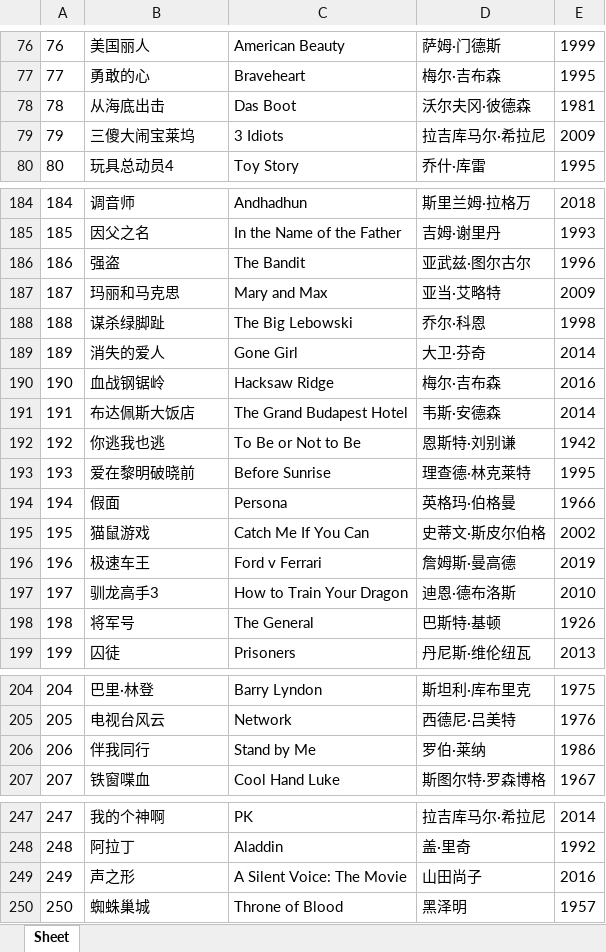
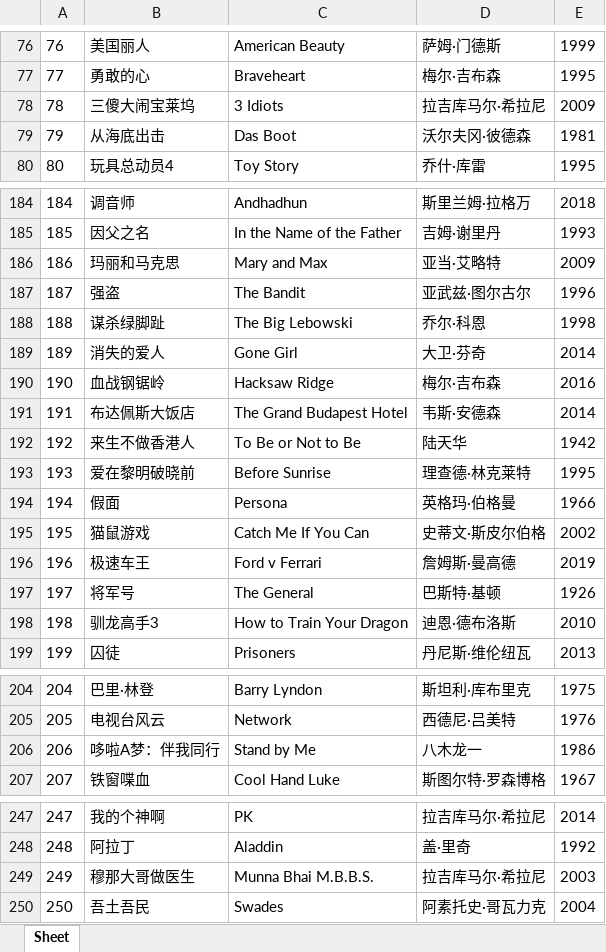
Before and after one commit to doctoroyy/Movie-IMDB-Bot, an Excel workbook: imdb_top_250.xlsx, sheet Sheet, drawn as a sheet; only a part is shown, gaps mark what is left out; values as stored, in another font and other column widths than the file's, no borders; removed rows and columns are numbered as before the commit, all else as after; the diff covers the shown part only; the diff names each change by its address in the sheet, - before the commit and + after, or states it on an @@ line.

```diff
--- a/imdb_top_250.xlsx (sheet Sheet)
+++ b/imdb_top_250.xlsx (sheet Sheet)
@@ row 79 moved to row 78: 78 @@
@@ column A renumbered between rows 79 and 241 @@
@@ row 187 moved to row 186: 186 @@
-B192: 你逃我也逃
+B192: 来生不做香港人
-D192: 恩斯特·刘别谦
+D192: 陆天华
@@ row 198 moved to row 197: 197 @@
-B206: 伴我同行
+B206: 哆啦A梦：伴我同行
-D206: 罗伯·莱纳
+D206: 八木龙一
-row 249: 249 | 声之形 | A Silent Voice: The Movie | 山田尚子 | 2016
-row 250: 250 | 蜘蛛巢城 | Throne of Blood | 黑泽明 | 1957
+row 249: 249 | 穆那大哥做医生 | Munna Bhai M.B.B.S. | 拉吉库马尔·希拉尼 | 2003
+row 250: 250 | 吾土吾民 | Swades | 阿素托史·哥瓦力克 | 2004
```
Also changed, not shown: 2 moved rows elsewhere in this sheet, 1 other file.
